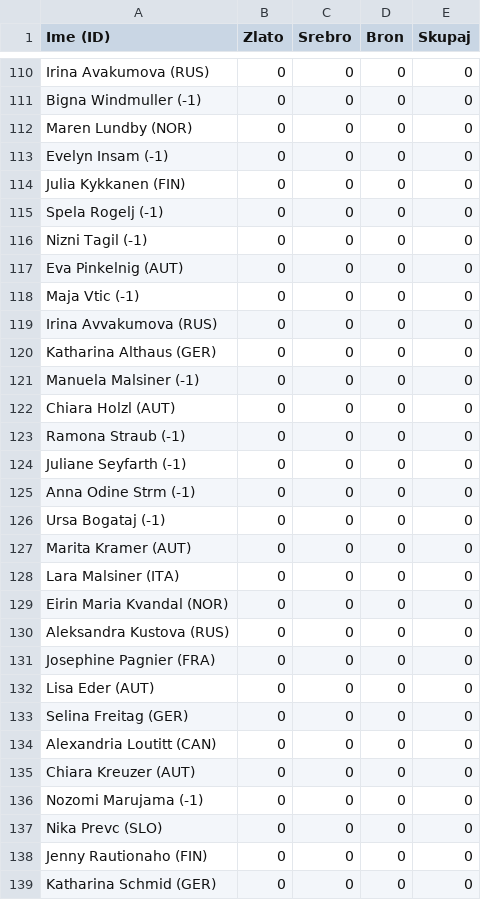
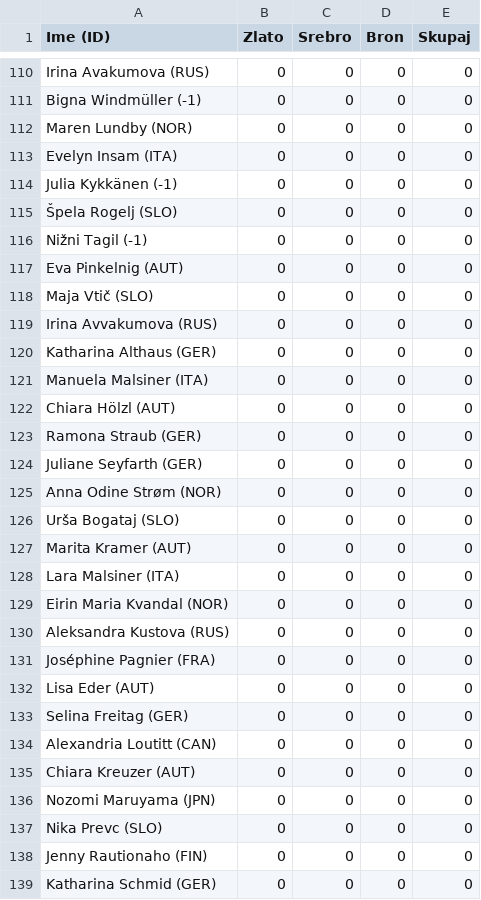
Before and after one commit to aljci17/uvod-v-programiranje1, a CSV file: skoki_skupno.csv, drawn as a sheet; only a part is shown, gaps mark what is left out; the diff covers the shown part only; the diff names each change by its address in the sheet, - before the commit and + after, or states it on an @@ line.

```diff
--- a/skoki_skupno.csv
+++ b/skoki_skupno.csv
-A111 (Ime (ID)): Bigna Windmuller (-1)
+A111 (Ime (ID)): Bigna Windmüller (-1)
-A113 (Ime (ID)): Evelyn Insam (-1)
+A113 (Ime (ID)): Evelyn Insam (ITA)
-A114 (Ime (ID)): Julia Kykkanen (FIN)
+A114 (Ime (ID)): Julia Kykkänen (-1)
-A115 (Ime (ID)): Spela Rogelj (-1)
+A115 (Ime (ID)): Špela Rogelj (SLO)
-A116 (Ime (ID)): Nizni Tagil (-1)
+A116 (Ime (ID)): Nižni Tagil (-1)
-A118 (Ime (ID)): Maja Vtic (-1)
+A118 (Ime (ID)): Maja Vtič (SLO)
-A121 (Ime (ID)): Manuela Malsiner (-1)
+A121 (Ime (ID)): Manuela Malsiner (ITA)
-A122 (Ime (ID)): Chiara Holzl (AUT)
+A122 (Ime (ID)): Chiara Hölzl (AUT)
-A123 (Ime (ID)): Ramona Straub (-1)
+A123 (Ime (ID)): Ramona Straub (GER)
-A124 (Ime (ID)): Juliane Seyfarth (-1)
+A124 (Ime (ID)): Juliane Seyfarth (GER)
-A125 (Ime (ID)): Anna Odine Strm (-1)
+A125 (Ime (ID)): Anna Odine Strøm (NOR)
-A126 (Ime (ID)): Ursa Bogataj (-1)
+A126 (Ime (ID)): Urša Bogataj (SLO)
-A131 (Ime (ID)): Josephine Pagnier (FRA)
+A131 (Ime (ID)): Joséphine Pagnier (FRA)
-A136 (Ime (ID)): Nozomi Marujama (-1)
+A136 (Ime (ID)): Nozomi Maruyama (JPN)
```
Also changed, not shown: 40 edited cells elsewhere in this file, drzave.csv, skoki_moski.csv, 21 other files.
